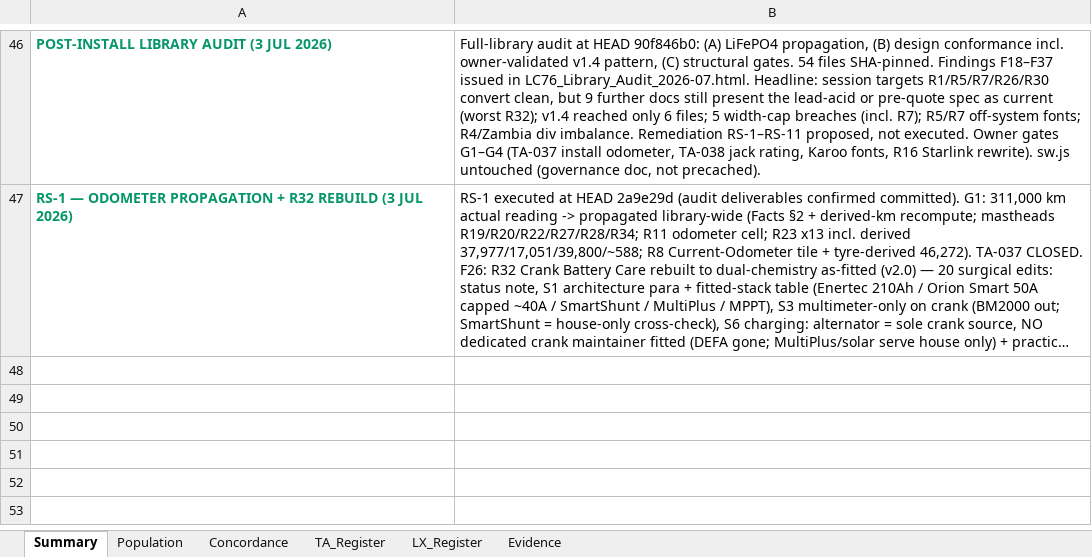
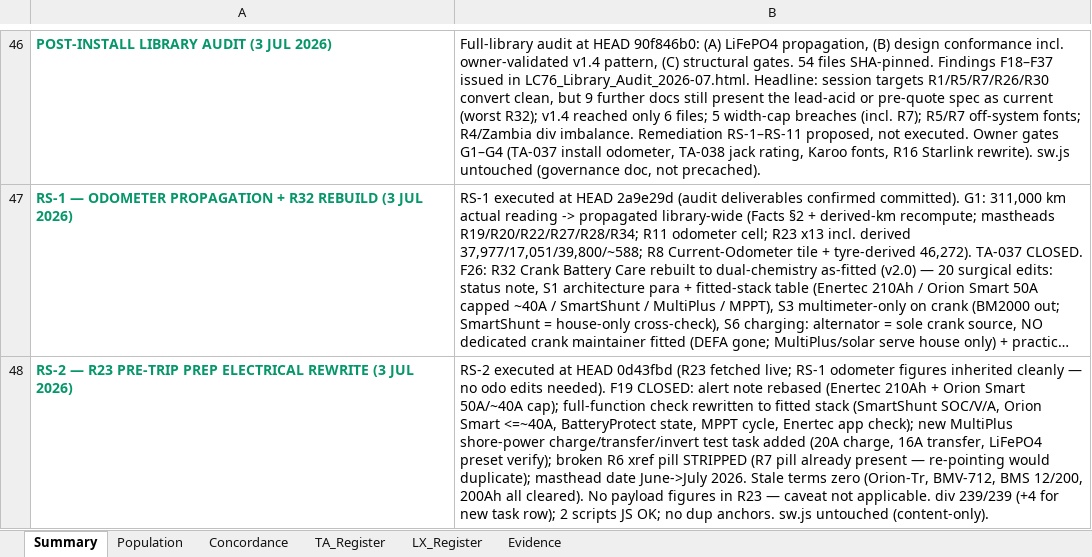
Before and after one commit to Overlandslabs/Consumption, an Excel workbook: LC76_Library_Audit_WorkingPapers.xlsx, sheet Summary, drawn as a sheet; only a part is shown, gaps mark what is left out; long unchanged cells end in …; values as stored, in another font and other column widths than the file's, no borders; the diff names each change by its address in the sheet, - before the commit and + after, or states it on an @@ line.

```diff
--- a/LC76_Library_Audit_WorkingPapers.xlsx (sheet Summary)
+++ b/LC76_Library_Audit_WorkingPapers.xlsx (sheet Summary)
+row 48: RS-2 — R23 PRE-TRIP PREP ELECTRICAL REWRITE (3 JUL 2026) | RS-2 executed at HEAD 0d43fbd (R23 fetched live; RS-1 odometer figures inherited cleanly — no odo edits needed). F19 CLOSED: alert note rebased (Enertec 210Ah + Orion Smart 50A/~40A cap); full-function check rewritten to fitted stack (SmartShunt SOC/V/A, Orion Smart <=~40A, BatteryProtect state, MPPT cycle, Enertec app check); new MultiPlus shore-power charge/transfer/invert test task added (20A charge, 16A transfer, LiFePO4 preset verify); broken R6 xref pill STRIPPED (R7 pill already present — re-pointing would duplicate); masthead date June->July 2026. Stale terms zero (Orion-Tr, BMV-712, BMS 12/200, 200Ah all cleared). No payload figures in R23 — caveat not applicable. div 239/239 (+4 for new task row); 2 scripts JS OK; no dup anchors. sw.js untouched (content-only).
```
Also changed, not shown: 1 other file.
